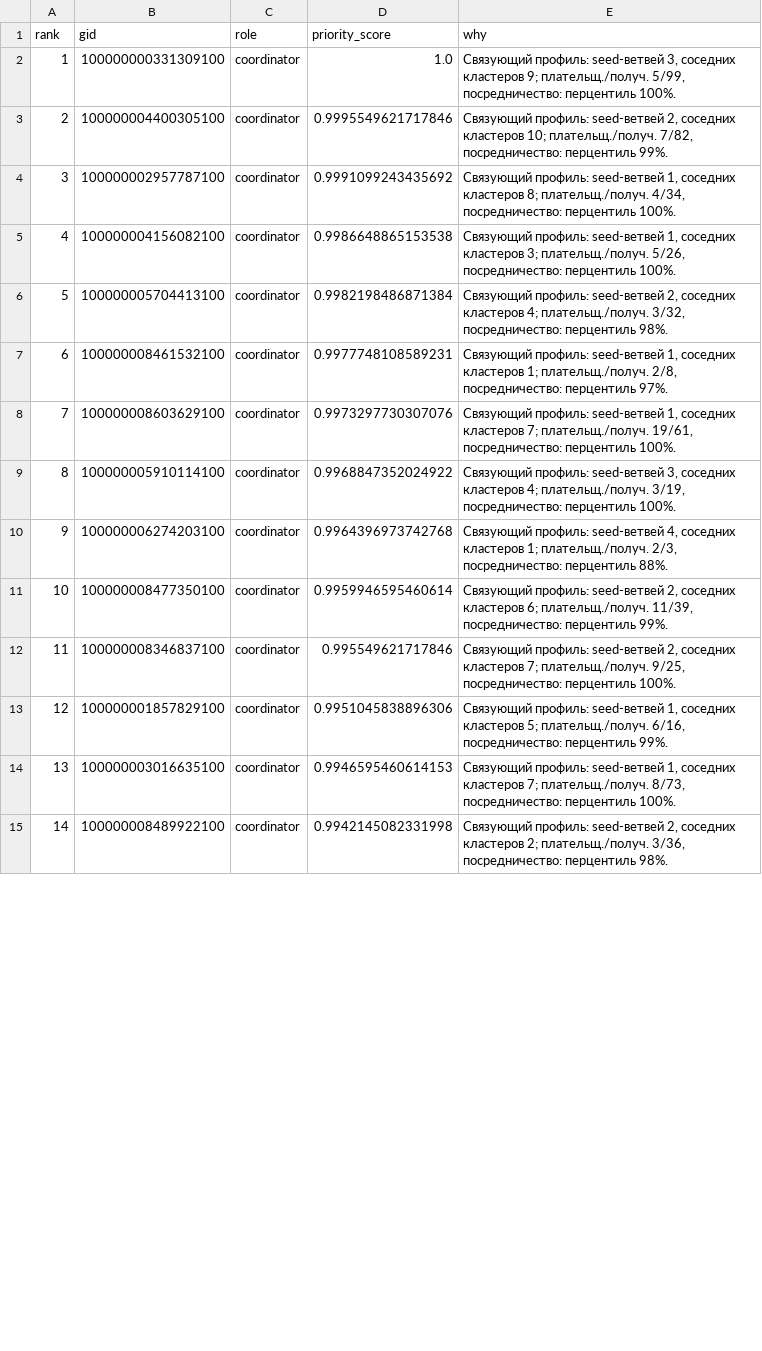
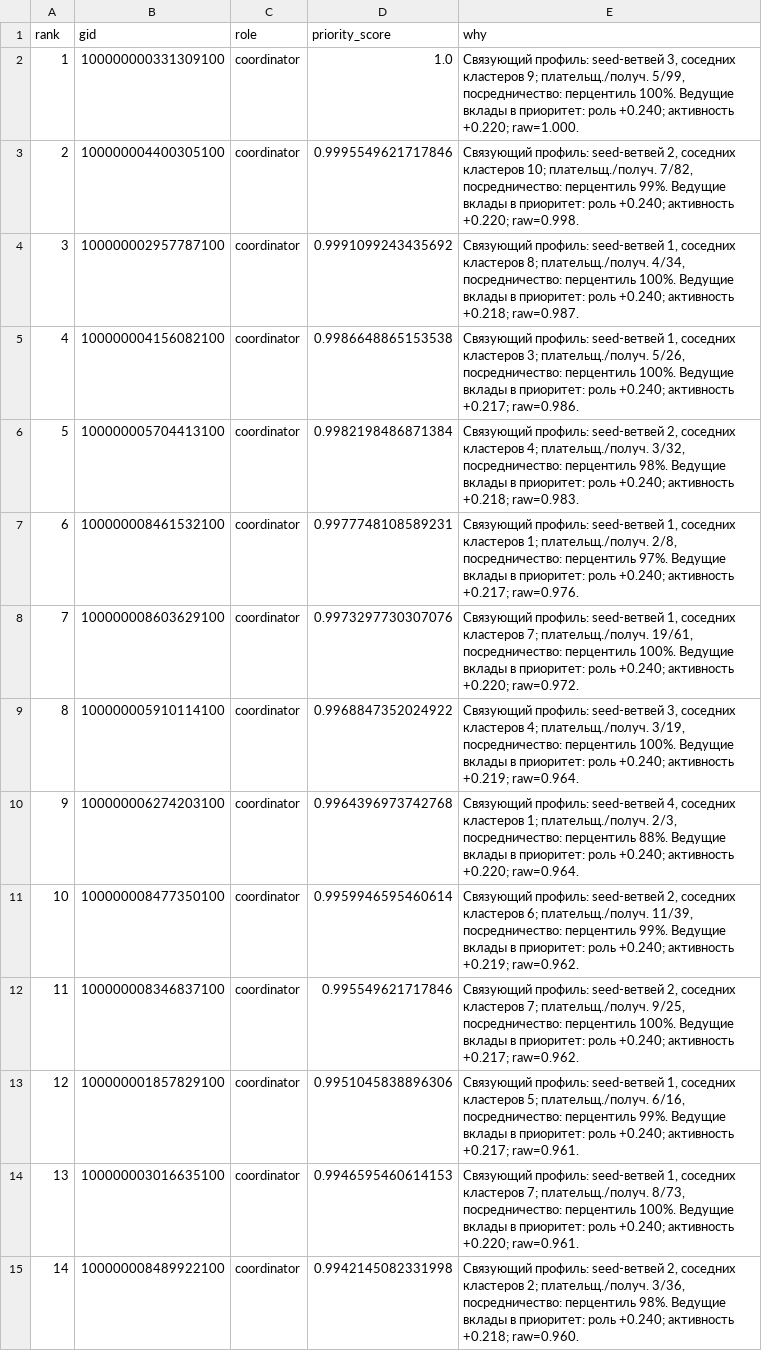
Before and after one commit to BAITC-Hacks/hack-0ac3a7a7-rmt, a CSV file: out/top_nodes.csv, drawn as a sheet; only a part is shown; the diff covers the shown part only.

```diff
--- a/out/top_nodes.csv
+++ b/out/top_nodes.csv
@@ -1,15 +1,15 @@
 rank,gid,role,priority_score,why
-1,100000000331309100,coordinator,1.0,"Связующий профиль: seed-ветвей 3, соседних кластеров 9; плательщ./получ. 5/99, посредничество: перцентиль 100%."
-2,100000004400305100,coordinator,0.9995549621717846,"Связующий профиль: seed-ветвей 2, соседних кластеров 10; плательщ./получ. 7/82, посредничество: перцентиль 99%."
-3,100000002957787100,coordinator,0.9991099243435692,"Связующий профиль: seed-ветвей 1, соседних кластеров 8; плательщ./получ. 4/34, посредничество: перцентиль 100%."
-4,100000004156082100,coordinator,0.9986648865153538,"Связующий профиль: seed-ветвей 1, соседних кластеров 3; плательщ./получ. 5/26, посредничество: перцентиль 100%."
-5,100000005704413100,coordinator,0.9982198486871384,"Связующий профиль: seed-ветвей 2, соседних кластеров 4; плательщ./получ. 3/32, посредничество: перцентиль 98%."
-6,100000008461532100,coordinator,0.9977748108589231,"Связующий профиль: seed-ветвей 1, соседних кластеров 1; плательщ./получ. 2/8, посредничество: перцентиль 97%."
-7,100000008603629100,coordinator,0.9973297730307076,"Связующий профиль: seed-ветвей 1, соседних кластеров 7; плательщ./получ. 19/61, посредничество: перцентиль 100%."
-8,100000005910114100,coordinator,0.9968847352024922,"Связующий профиль: seed-ветвей 3, соседних кластеров 4; плательщ./получ. 3/19, посредничество: перцентиль 100%."
-9,100000006274203100,coordinator,0.9964396973742768,"Связующий профиль: seed-ветвей 4, соседних кластеров 1; плательщ./получ. 2/3, посредничество: перцентиль 88%."
-10,100000008477350100,coordinator,0.9959946595460614,"Связующий профиль: seed-ветвей 2, соседних кластеров 6; плательщ./получ. 11/39, посредничество: перцентиль 99%."
-11,100000008346837100,coordinator,0.995549621717846,"Связующий профиль: seed-ветвей 2, соседних кластеров 7; плательщ./получ. 9/25, посредничество: перцентиль 100%."
-12,100000001857829100,coordinator,0.9951045838896306,"Связующий профиль: seed-ветвей 1, соседних кластеров 5; плательщ./получ. 6/16, посредничество: перцентиль 99%."
-13,100000003016635100,coordinator,0.9946595460614153,"Связующий профиль: seed-ветвей 1, соседних кластеров 7; плательщ./получ. 8/73, посредничество: перцентиль 100%."
-14,100000008489922100,coordinator,0.9942145082331998,"Связующий профиль: seed-ветвей 2, соседних кластеров 2; плательщ./получ. 3/36, посредничество: перцентиль 98%."
+1,100000000331309100,coordinator,1.0,"Связующий профиль: seed-ветвей 3, соседних кластеров 9; плательщ./получ. 5/99, посредничество: перцентиль 100%. Ведущие вклады в приоритет: роль +0.240; активность +0.220; raw=1.000."
+2,100000004400305100,coordinator,0.9995549621717846,"Связующий профиль: seed-ветвей 2, соседних кластеров 10; плательщ./получ. 7/82, посредничество: перцентиль 99%. Ведущие вклады в приоритет: роль +0.240; активность +0.220; raw=0.998."
+3,100000002957787100,coordinator,0.9991099243435692,"Связующий профиль: seed-ветвей 1, соседних кластеров 8; плательщ./получ. 4/34, посредничество: перцентиль 100%. Ведущие вклады в приоритет: роль +0.240; активность +0.218; raw=0.987."
+4,100000004156082100,coordinator,0.9986648865153538,"Связующий профиль: seed-ветвей 1, соседних кластеров 3; плательщ./получ. 5/26, посредничество: перцентиль 100%. Ведущие вклады в приоритет: роль +0.240; активность +0.217; raw=0.986."
+5,100000005704413100,coordinator,0.9982198486871384,"Связующий профиль: seed-ветвей 2, соседних кластеров 4; плательщ./получ. 3/32, посредничество: перцентиль 98%. Ведущие вклады в приоритет: роль +0.240; активность +0.218; raw=0.983."
+6,100000008461532100,coordinator,0.9977748108589231,"Связующий профиль: seed-ветвей 1, соседних кластеров 1; плательщ./получ. 2/8, посредничество: перцентиль 97%. Ведущие вклады в приоритет: роль +0.240; активность +0.217; raw=0.976."
+7,100000008603629100,coordinator,0.9973297730307076,"Связующий профиль: seed-ветвей 1, соседних кластеров 7; плательщ./получ. 19/61, посредничество: перцентиль 100%. Ведущие вклады в приоритет: роль +0.240; активность +0.220; raw=0.972."
+8,100000005910114100,coordinator,0.9968847352024922,"Связующий профиль: seed-ветвей 3, соседних кластеров 4; плательщ./получ. 3/19, посредничество: перцентиль 100%. Ведущие вклады в приоритет: роль +0.240; активность +0.219; raw=0.964."
+9,100000006274203100,coordinator,0.9964396973742768,"Связующий профиль: seed-ветвей 4, соседних кластеров 1; плательщ./получ. 2/3, посредничество: перцентиль 88%. Ведущие вклады в приоритет: роль +0.240; активность +0.220; raw=0.964."
+10,100000008477350100,coordinator,0.9959946595460614,"Связующий профиль: seed-ветвей 2, соседних кластеров 6; плательщ./получ. 11/39, посредничество: перцентиль 99%. Ведущие вклады в приоритет: роль +0.240; активность +0.219; raw=0.962."
+11,100000008346837100,coordinator,0.995549621717846,"Связующий профиль: seed-ветвей 2, соседних кластеров 7; плательщ./получ. 9/25, посредничество: перцентиль 100%. Ведущие вклады в приоритет: роль +0.240; активность +0.217; raw=0.962."
+12,100000001857829100,coordinator,0.9951045838896306,"Связующий профиль: seed-ветвей 1, соседних кластеров 5; плательщ./получ. 6/16, посредничество: перцентиль 99%. Ведущие вклады в приоритет: роль +0.240; активность +0.217; raw=0.961."
+13,100000003016635100,coordinator,0.9946595460614153,"Связующий профиль: seed-ветвей 1, соседних кластеров 7; плательщ./получ. 8/73, посредничество: перцентиль 100%. Ведущие вклады в приоритет: роль +0.240; активность +0.220; raw=0.961."
+14,100000008489922100,coordinator,0.9942145082331998,"Связующий профиль: seed-ветвей 2, соседних кластеров 2; плательщ./получ. 3/36, посредничество: перцентиль 98%. Ведущие вклады в приоритет: роль +0.240; активность +0.218; raw=0.960."
```
Also changed, not shown: 16 edited cells elsewhere in this file, out/nodes_roles.csv, 19 other files.
